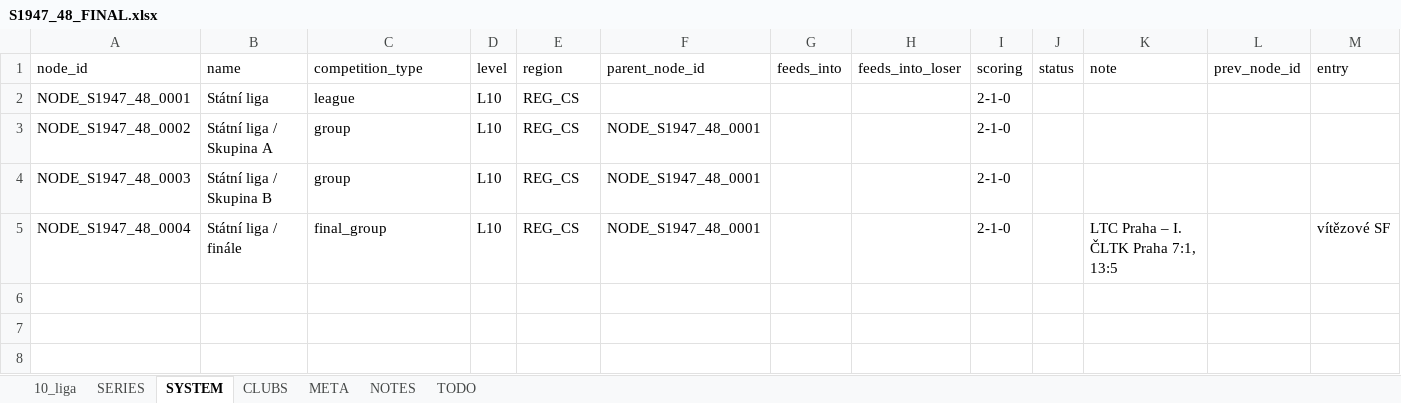
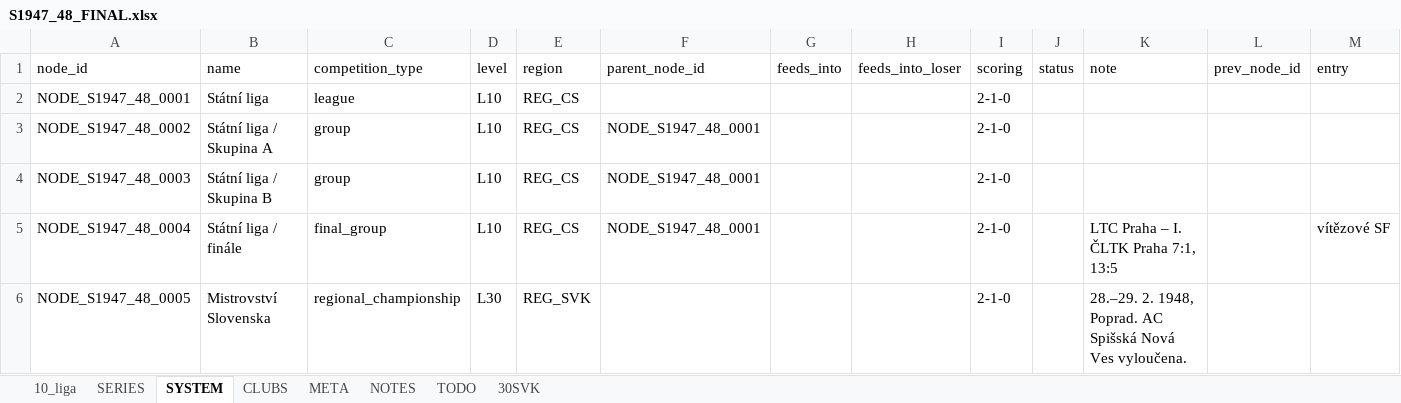
Before and after one commit to hchk1925/archiv, an Excel workbook: data/S1947_48_FINAL.xlsx, sheet SYSTEM, drawn as a sheet; only a part is shown; values as stored, in another font and other column widths than the file's, no borders; rows hold the shown columns only; the diff names each change by its address in the sheet, - before the commit and + after, or states it on an @@ line.

```diff
--- a/data/S1947_48_FINAL.xlsx (sheet SYSTEM)
+++ b/data/S1947_48_FINAL.xlsx (sheet SYSTEM)
+sheet tab: 30SVK
+row 6: NODE_S1947_48_0005 | Mistrovství Slovenska | regional_championship | L30 | REG_SVK |  |  |  | 2-1-0 |  | 28.–29. 2. 1948, Poprad. AC Spišská Nová Ves vyloučena.
```
Also changed, not shown: sheet CLUBS, sheet NOTES, sheet META, 1 other file.
